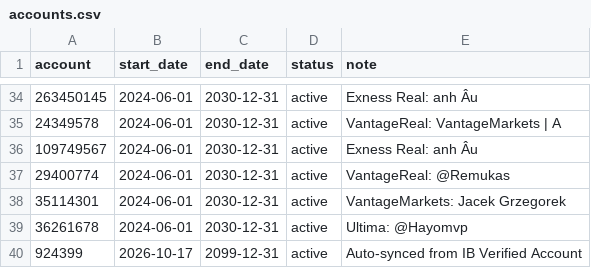
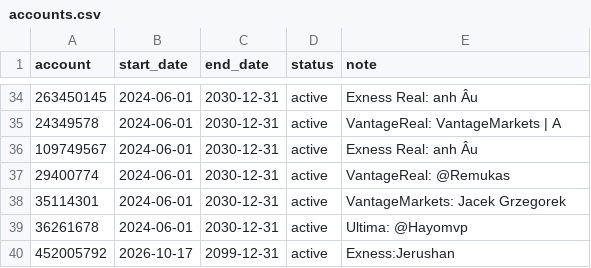
Before and after one commit to nguyenndn/ea-accounts, a CSV file: accounts.csv, drawn as a sheet; only a part is shown, gaps mark what is left out.

Commit message:
Update accounts.csv

```diff
--- a/accounts.csv
+++ b/accounts.csv
@@ -39,2 +39,2 @@ account,start_date,end_date,status,note
 36261678,2024-06-01,2030-12-31,active,Ultima: @Hayomvp
-924399,2026-10-17,2099-12-31,active,Auto-synced from IB Verified Account
+452005792,2026-10-17,2099-12-31,active,Exness:Jerushan
```
